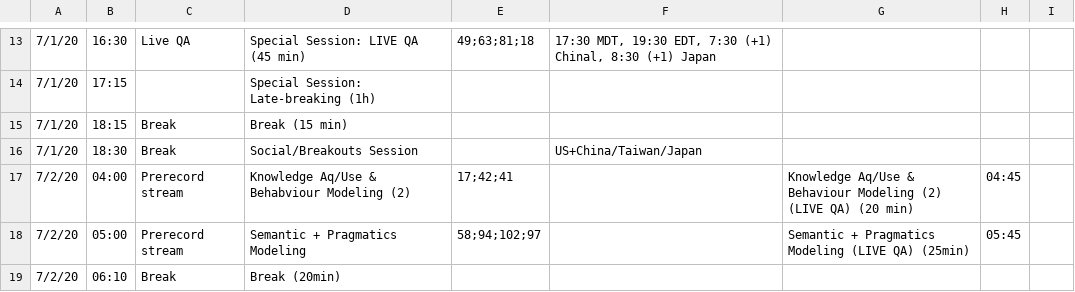
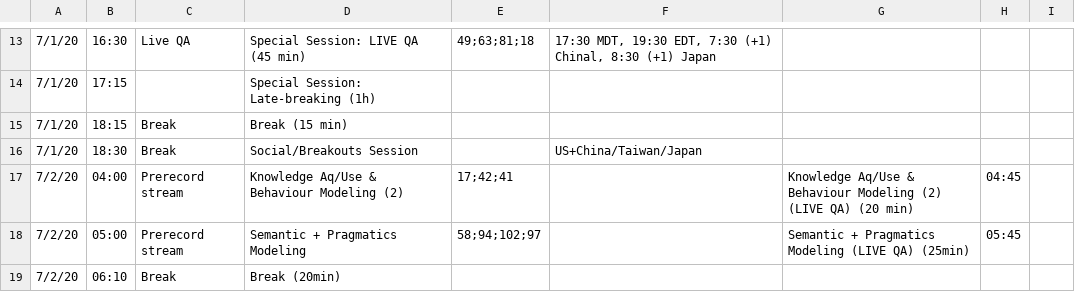
Before and after one commit to sigdial2020/sigdial2020.github.io, a CSV file: content/schedule.csv, drawn as a sheet; only a part is shown, gaps mark what is left out.

```diff
--- a/content/schedule.csv
+++ b/content/schedule.csv
@@ -17,3 +17,3 @@
 "7/1/20","18:30","Break","Social/Breakouts Session","","US+China/Taiwan/Japan","","",""
-"7/2/20","04:00","Prerecord stream","Knowledge Aq/Use &  Behabviour Modeling (2)","17;42;41","","Knowledge  Aq/Use &  Behaviour Modeling (2) (LIVE QA)  (20 min)","04:45",""
+"7/2/20","04:00","Prerecord stream","Knowledge Aq/Use &  Behaviour Modeling (2)","17;42;41","","Knowledge  Aq/Use &  Behaviour Modeling (2) (LIVE QA)  (20 min)","04:45",""
 "7/2/20","05:00","Prerecord stream","Semantic + Pragmatics Modeling","58;94;102;97","","Semantic + Pragmatics Modeling (LIVE QA) (25min)","05:45",""
```
Also changed, not shown: 1 other file.
